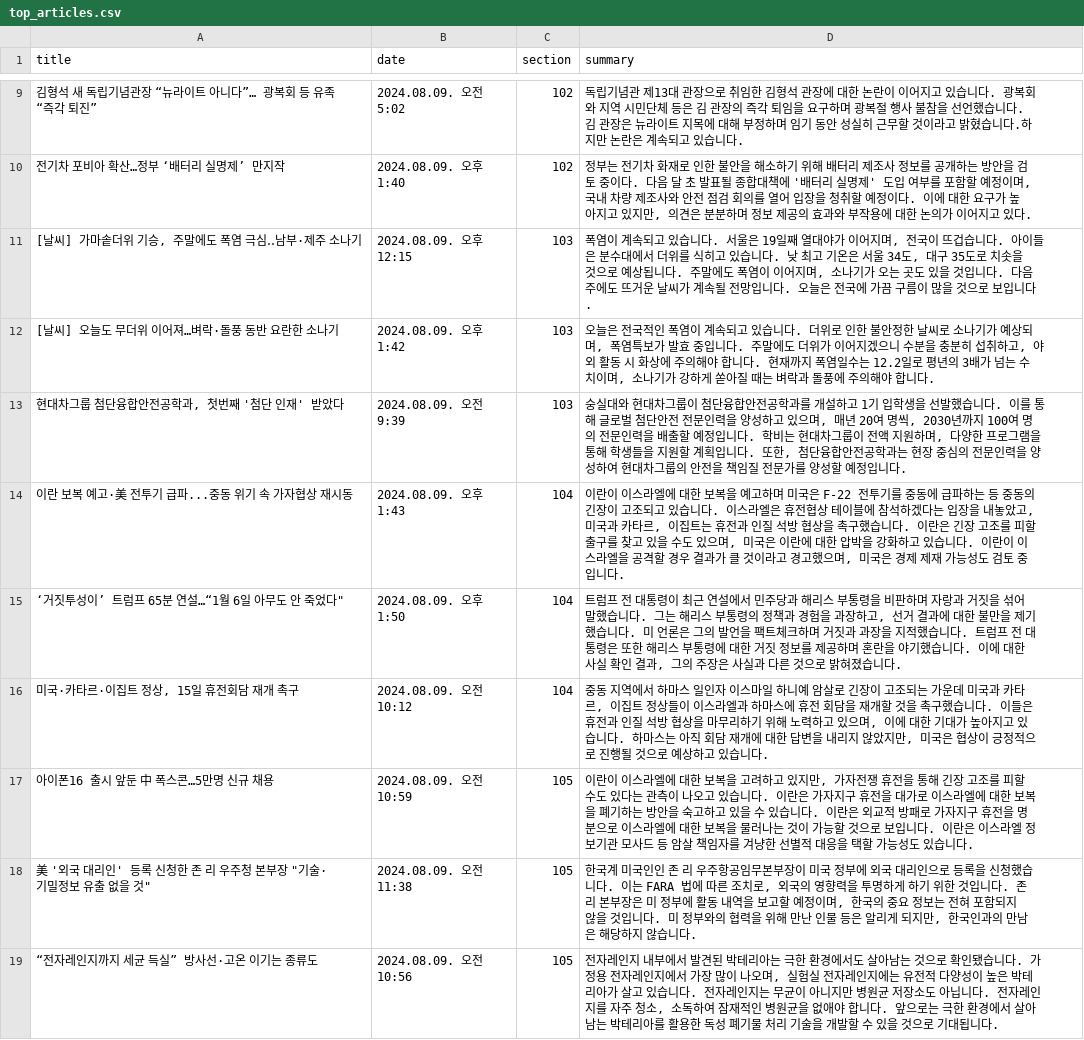
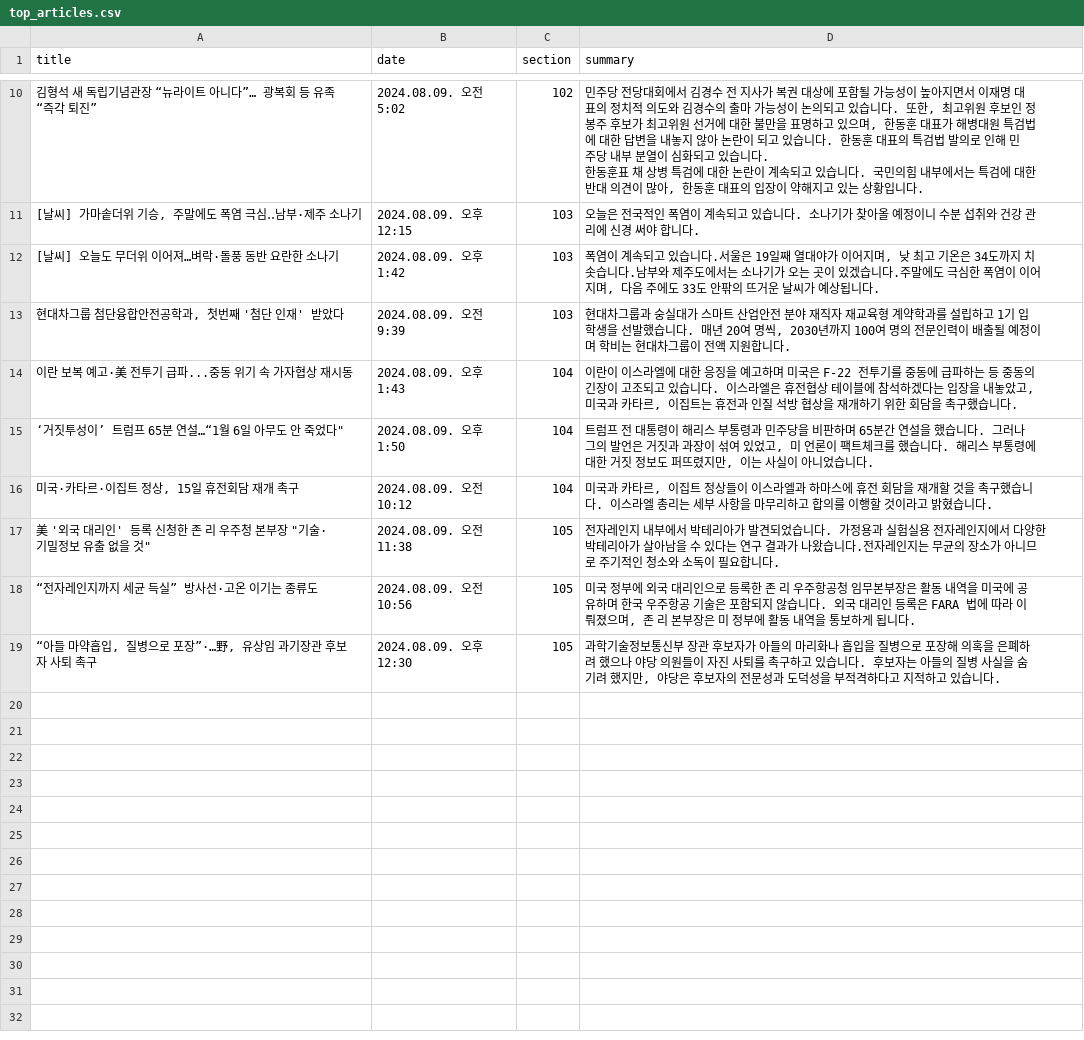
Before and after one commit to devnunu/news-clip, a CSV file: news-clip/output/top_articles.csv, drawn as a sheet; only a part is shown, gaps mark what is left out; the diff covers the shown part only.

```diff
--- a/news-clip/output/top_articles.csv
+++ b/news-clip/output/top_articles.csv
@@ -9,11 +10,11 @@
-김형석 새 독립기념관장 “뉴라이트 아니다”… 광복회 등 유족 “즉각 퇴진”,2024.08.09. 오전 5:02,102,독립기념관 제13대 관장으로 취임한 김형석 관장에 대한 논란이 이어지고 있습니다. 광복회와 지역 시민단체 등은 김 관장의 즉각 퇴임을 요구하며 광복절 행사 불참을 선언했습니다. 김 관장은 뉴라이트 지목에 대해 부정하며 임기 동안 성실히 근무할 것이라고 밝혔습니다.하지만 논란은 계속되고 있습니다.
-전기차 포비아 확산…정부 ‘배터리 실명제’ 만지작,2024.08.09. 오후 1:40,102,"정부는 전기차 화재로 인한 불안을 해소하기 위해 배터리 제조사 정보를 공개하는 방안을 검토 중이다. 다음 달 초 발표될 종합대책에 '배터리 실명제' 도입 여부를 포함할 예정이며, 국내 차량 제조사와 안전 점검 회의를 열어 입장을 청취할 예정이다. 이에 대한 요구가 높아지고 있지만, 의견은 분분하며 정보 제공의 효과와 부작용에 대한 논의가 이어지고 있다."
-"[날씨] 가마솥더위 기승, 주말에도 폭염 극심‥남부·제주 소나기",2024.08.09. 오후 12:15,103,"폭염이 계속되고 있습니다. 서울은 19일째 열대야가 이어지며, 전국이 뜨겁습니다. 아이들은 분수대에서 더위를 식히고 있습니다. 낮 최고 기온은 서울 34도, 대구 35도로 치솟을 것으로 예상됩니다. 주말에도 폭염이 이어지며, 소나기가 오는 곳도 있을 것입니다. 다음 주에도 뜨거운 날씨가 계속될 전망입니다. 오늘은 전국에 가끔 구름이 많을 것으로 보입니다."
-[날씨] 오늘도 무더위 이어져…벼락·돌풍 동반 요란한 소나기,2024.08.09. 오후 1:42,103,"오늘은 전국적인 폭염이 계속되고 있습니다. 더위로 인한 불안정한 날씨로 소나기가 예상되며, 폭염특보가 발효 중입니다. 주말에도 더위가 이어지겠으니 수분을 충분히 섭취하고, 야외 활동 시 화상에 주의해야 합니다. 현재까지 폭염일수는 12.2일로 평년의 3배가 넘는 수치이며, 소나기가 강하게 쏟아질 때는 벼락과 돌풍에 주의해야 합니다."
-"현대차그룹 첨단융합안전공학과, 첫번째 '첨단 인재' 받았다",2024.08.09. 오전 9:39,103,"숭실대와 현대차그룹이 첨단융합안전공학과를 개설하고 1기 입학생을 선발했습니다. 이를 통해 글로벌 첨단안전 전문인력을 양성하고 있으며, 매년 20여 명씩, 2030년까지 100여 명의 전문인력을 배출할 예정입니다. 학비는 현대차그룹이 전액 지원하며, 다양한 프로그램을 통해 학생들을 지원할 계획입니다. 또한, 첨단융합안전공학과는 현장 중심의 전문인력을 양성하여 현대차그룹의 안전을 책임질 전문가를 양성할 예정입니다."
-이란 보복 예고·美 전투기 급파...중동 위기 속 가자협상 재시동,2024.08.09. 오후 1:43,104,"이란이 이스라엘에 대한 보복을 예고하며 미국은 F-22 전투기를 중동에 급파하는 등 중동의 긴장이 고조되고 있습니다. 이스라엘은 휴전협상 테이블에 참석하겠다는 입장을 내놓았고, 미국과 카타르, 이집트는 휴전과 인질 석방 협상을 촉구했습니다. 이란은 긴장 고조를 피할 출구를 찾고 있을 수도 있으며, 미국은 이란에 대한 압박을 강화하고 있습니다. 이란이 이스라엘을 공격할 경우 결과가 클 것이라고 경고했으며, 미국은 경제 제재 가능성도 검토 중입니다."
-"‘거짓투성이’ 트럼프 65분 연설…“1월 6일 아무도 안 죽었다""",2024.08.09. 오후 1:50,104,"트럼프 전 대통령이 최근 연설에서 민주당과 해리스 부통령을 비판하며 자랑과 거짓을 섞어 말했습니다. 그는 해리스 부통령의 정책과 경험을 과장하고, 선거 결과에 대한 불만을 제기했습니다. 미 언론은 그의 발언을 팩트체크하며 거짓과 과장을 지적했습니다. 트럼프 전 대통령은 또한 해리스 부통령에 대한 거짓 정보를 제공하며 혼란을 야기했습니다. 이에 대한 사실 확인 결과, 그의 주장은 사실과 다른 것으로 밝혀졌습니다."
-"미국·카타르·이집트 정상, 15일 휴전회담 재개 촉구",2024.08.09. 오전 10:12,104,"중동 지역에서 하마스 일인자 이스마일 하니예 암살로 긴장이 고조되는 가운데 미국과 카타르, 이집트 정상들이 이스라엘과 하마스에 휴전 회담을 재개할 것을 촉구했습니다. 이들은 휴전과 인질 석방 협상을 마무리하기 위해 노력하고 있으며, 이에 대한 기대가 높아지고 있습니다. 하마스는 아직 회담 재개에 대한 답변을 내리지 않았지만, 미국은 협상이 긍정적으로 진행될 것으로 예상하고 있습니다."
-아이폰16 출시 앞둔 中 폭스콘…5만명 신규 채용,2024.08.09. 오전 10:59,105,"이란이 이스라엘에 대한 보복을 고려하고 있지만, 가자전쟁 휴전을 통해 긴장 고조를 피할 수도 있다는 관측이 나오고 있습니다. 이란은 가자지구 휴전을 대가로 이스라엘에 대한 보복을 폐기하는 방안을 숙고하고 있을 수 있습니다. 이란은 외교적 방패로 가자지구 휴전을 명분으로 이스라엘에 대한 보복을 물러나는 것이 가능할 것으로 보입니다. 이란은 이스라엘 정보기관 모사드 등 암살 책임자를 겨냥한 선별적 대응을 택할 가능성도 있습니다."
-"美 '외국 대리인' 등록 신청한 존 리 우주청 본부장 ""기술·기밀정보 유출 없을 것""",2024.08.09. 오전 11:38,105,"한국계 미국인인 존 리 우주항공임무본부장이 미국 정부에 외국 대리인으로 등록을 신청했습니다. 이는 FARA 법에 따른 조치로, 외국의 영향력을 투명하게 하기 위한 것입니다. 존 리 본부장은 미 정부에 활동 내역을 보고할 예정이며, 한국의 중요 정보는 전혀 포함되지 않을 것입니다. 미 정부와의 협력을 위해 만난 인물 등은 알리게 되지만, 한국인과의 만남은 해당하지 않습니다."
-“전자레인지까지 세균 득실” 방사선·고온 이기는 종류도,2024.08.09. 오전 10:56,105,"전자레인지 내부에서 발견된 박테리아는 극한 환경에서도 살아남는 것으로 확인됐습니다. 가정용 전자레인지에서 가장 많이 나오며, 실험실 전자레인지에는 유전적 다양성이 높은 박테리아가 살고 있습니다. 전자레인지는 무균이 아니지만 병원균 저장소도 아닙니다. 전자레인지를 자주 청소, 소독하여 잠재적인 병원균을 없애야 합니다. 앞으로는 극한 환경에서 살아남는 박테리아를 활용한 독성 폐기물 처리 기술을 개발할 수 있을 것으로 기대됩니다."
+김형석 새 독립기념관장 “뉴라이트 아니다”… 광복회 등 유족 “즉각 퇴진”,2024.08.09. 오전 5:02,102,"민주당 전당대회에서 김경수 전 지사가 복권 대상에 포함될 가능성이 높아지면서 이재명 대표의 정치적 의도와 김경수의 출마 가능성이 논의되고 있습니다. 또한, 최고위원 후보인 정봉주 후보가 최고위원 선거에 대한 불만을 표명하고 있으며, 한동훈 대표가 해병대원 특검법에 대한 답변을 내놓지 않아 논란이 되고 있습니다. 한동훈 대표의 특검법 발의로 인해 민주당 내부 분열이 심화되고 있습니다.
+한동훈표 채 상병 특검에 대한 논란이 계속되고 있습니다. 국민의힘 내부에서는 특검에 대한 반대 의견이 많아, 한동훈 대표의 입장이 약해지고 있는 상황입니다."
+"[날씨] 가마솥더위 기승, 주말에도 폭염 극심‥남부·제주 소나기",2024.08.09. 오후 12:15,103,오늘은 전국적인 폭염이 계속되고 있습니다. 소나기가 찾아올 예정이니 수분 섭취와 건강 관리에 신경 써야 합니다.
+[날씨] 오늘도 무더위 이어져…벼락·돌풍 동반 요란한 소나기,2024.08.09. 오후 1:42,103,"폭염이 계속되고 있습니다.서울은 19일째 열대야가 이어지며, 낮 최고 기온은 34도까지 치솟습니다.남부와 제주도에서는 소나기가 오는 곳이 있겠습니다.주말에도 극심한 폭염이 이어지며, 다음 주에도 33도 안팎의 뜨거운 날씨가 예상됩니다."
+"현대차그룹 첨단융합안전공학과, 첫번째 '첨단 인재' 받았다",2024.08.09. 오전 9:39,103,"현대차그룹과 숭실대가 스마트 산업안전 분야 재직자 재교육형 계약학과를 설립하고 1기 입학생을 선발했습니다. 매년 20여 명씩, 2030년까지 100여 명의 전문인력이 배출될 예정이며 학비는 현대차그룹이 전액 지원합니다."
+이란 보복 예고·美 전투기 급파...중동 위기 속 가자협상 재시동,2024.08.09. 오후 1:43,104,"이란이 이스라엘에 대한 응징을 예고하며 미국은 F-22 전투기를 중동에 급파하는 등 중동의 긴장이 고조되고 있습니다. 이스라엘은 휴전협상 테이블에 참석하겠다는 입장을 내놓았고, 미국과 카타르, 이집트는 휴전과 인질 석방 협상을 재개하기 위한 회담을 촉구했습니다."
+"‘거짓투성이’ 트럼프 65분 연설…“1월 6일 아무도 안 죽었다""",2024.08.09. 오후 1:50,104,"트럼프 전 대통령이 해리스 부통령과 민주당을 비판하며 65분간 연설을 했습니다. 그러나 그의 발언은 거짓과 과장이 섞여 있었고, 미 언론이 팩트체크를 했습니다. 해리스 부통령에 대한 거짓 정보도 퍼뜨렸지만, 이는 사실이 아니었습니다."
+"미국·카타르·이집트 정상, 15일 휴전회담 재개 촉구",2024.08.09. 오전 10:12,104,"미국과 카타르, 이집트 정상들이 이스라엘과 하마스에 휴전 회담을 재개할 것을 촉구했습니다. 이스라엘 총리는 세부 사항을 마무리하고 합의를 이행할 것이라고 밝혔습니다."
+"美 '외국 대리인' 등록 신청한 존 리 우주청 본부장 ""기술·기밀정보 유출 없을 것""",2024.08.09. 오전 11:38,105,전자레인지 내부에서 박테리아가 발견되었습니다. 가정용과 실험실용 전자레인지에서 다양한 박테리아가 살아남을 수 있다는 연구 결과가 나왔습니다.전자레인지는 무균의 장소가 아니므로 주기적인 청소와 소독이 필요합니다.
+“전자레인지까지 세균 득실” 방사선·고온 이기는 종류도,2024.08.09. 오전 10:56,105,"미국 정부에 외국 대리인으로 등록한 존 리 우주항공청 임무본부장은 활동 내역을 미국에 공유하며 한국 우주항공 기술은 포함되지 않습니다. 외국 대리인 등록은 FARA 법에 따라 이뤄졌으며, 존 리 본부장은 미 정부에 활동 내역을 통보하게 됩니다."
+"“아들 마약흡입, 질병으로 포장”·…野, 유상임 과기장관 후보자 사퇴 촉구",2024.08.09. 오후 12:30,105,"과학기술정보통신부 장관 후보자가 아들의 마리화나 흡입을 질병으로 포장해 의혹을 은폐하려 했으나 야당 의원들이 자진 사퇴를 촉구하고 있습니다. 후보자는 아들의 질병 사실을 숨기려 했지만, 야당은 후보자의 전문성과 도덕성을 부적격하다고 지적하고 있습니다."
```
Also changed, not shown: 4 added rows, 3 removed rows and 4 edited cells elsewhere in this file, 5 other files.
